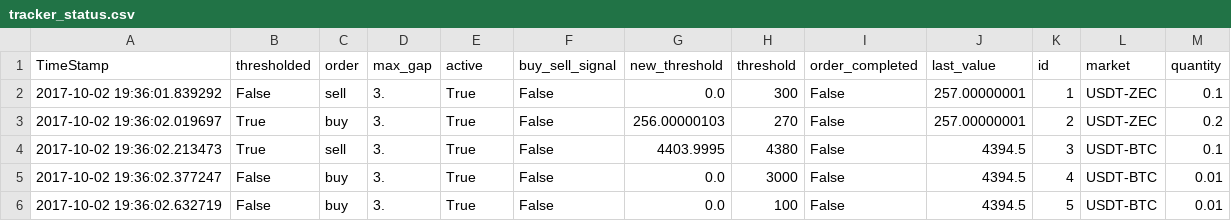
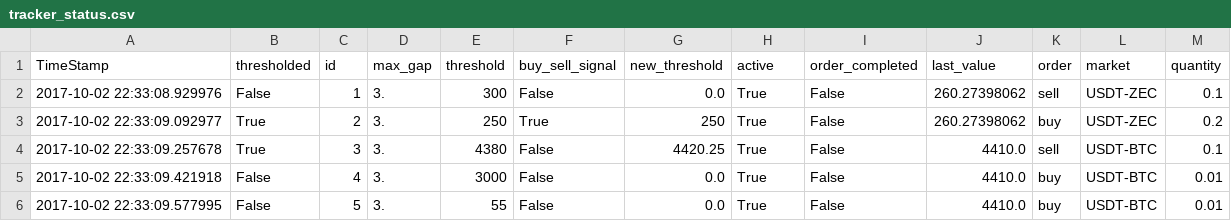
Before and after one commit to avidalh/BittrexTools, a CSV file: tracker_status.csv, drawn as a sheet.

```diff
--- a/tracker_status.csv
+++ b/tracker_status.csv
@@ -1,6 +1,6 @@
-TimeStamp,thresholded,order,max_gap,active,buy_sell_signal,new_threshold,threshold,order_completed,last_value,id,market,quantity
-2017-10-02 19:36:01.839292,False,sell,3.,True,False,0.0,300,False,257.00000001,1,USDT-ZEC,0.1
-2017-10-02 19:36:02.019697,True,buy,3.,True,False,256.00000103,270,False,257.00000001,2,USDT-ZEC,0.2
-2017-10-02 19:36:02.213473,True,sell,3.,True,False,4403.9995,4380,False,4394.5,3,USDT-BTC,0.1
-2017-10-02 19:36:02.377247,False,buy,3.,True,False,0.0,3000,False,4394.5,4,USDT-BTC,0.01
-2017-10-02 19:36:02.632719,False,buy,3.,True,False,0.0,100,False,4394.5,5,USDT-BTC,0.01
+TimeStamp,thresholded,id,max_gap,threshold,buy_sell_signal,new_threshold,active,order_completed,last_value,order,market,quantity
+2017-10-02 22:33:08.929976,False,1,3.,300,False,0.0,True,False,260.27398062,sell,USDT-ZEC,0.1
+2017-10-02 22:33:09.092977,True,2,3.,250,True,250,True,False,260.27398062,buy,USDT-ZEC,0.2
+2017-10-02 22:33:09.257678,True,3,3.,4380,False,4420.25,True,False,4410.0,sell,USDT-BTC,0.1
+2017-10-02 22:33:09.421918,False,4,3.,3000,False,0.0,True,False,4410.0,buy,USDT-BTC,0.01
+2017-10-02 22:33:09.577995,False,5,3.,55,False,0.0,True,False,4410.0,buy,USDT-BTC,0.01
```
Also changed, not shown: tracker_settings.csv, 2 other files.
